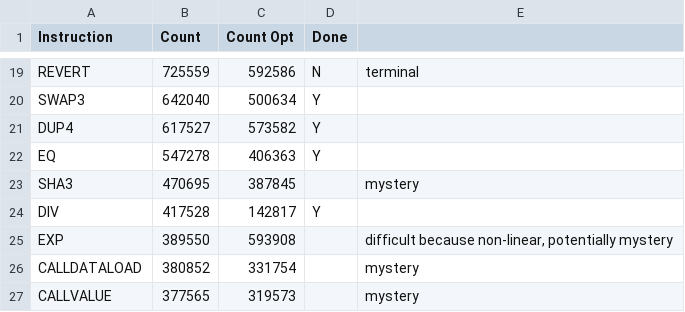
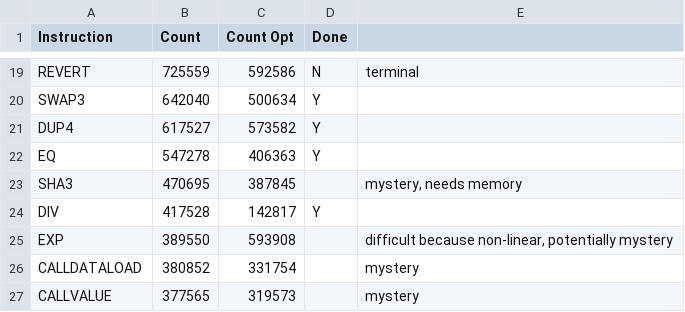
Before and after one commit to juliannagele/ebso, a CSV file: doc/info_instr.csv, drawn as a sheet; only a part is shown, gaps mark what is left out.

Commit message:
Comment on SHA3: it needs memory

```diff
--- a/doc/info_instr.csv
+++ b/doc/info_instr.csv
@@ -22,3 +22,3 @@ DUP4,617527,573582,Y,
 EQ,547278,406363,Y,
-SHA3,470695,387845,,mystery
+SHA3,470695,387845,,"mystery, needs memory"
 DIV,417528,142817,Y,
```
